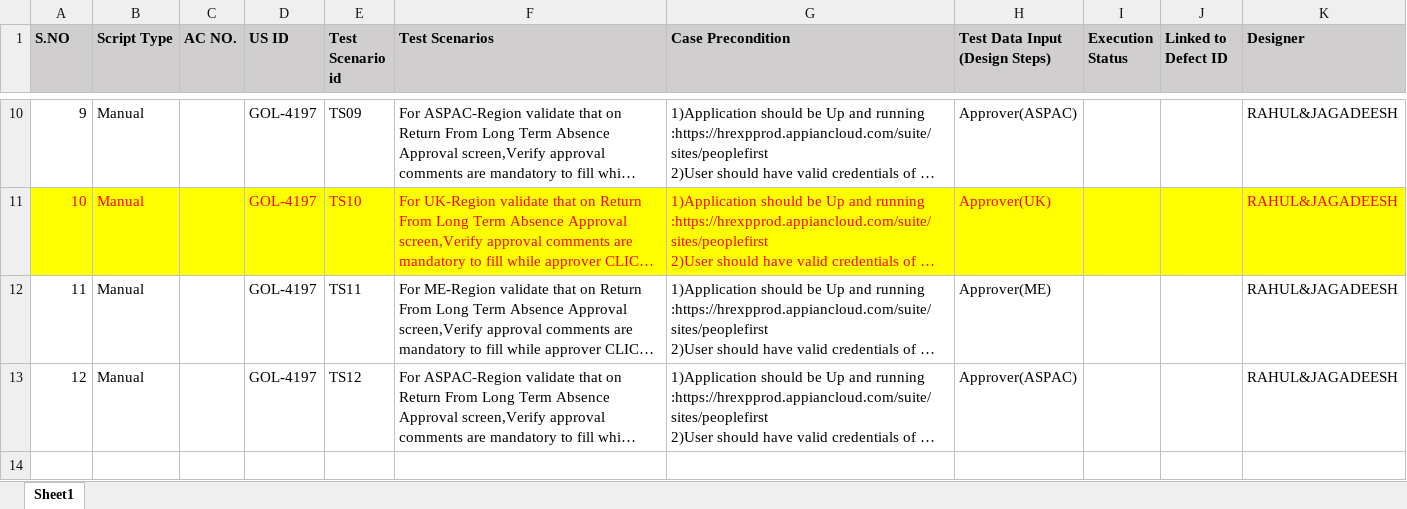
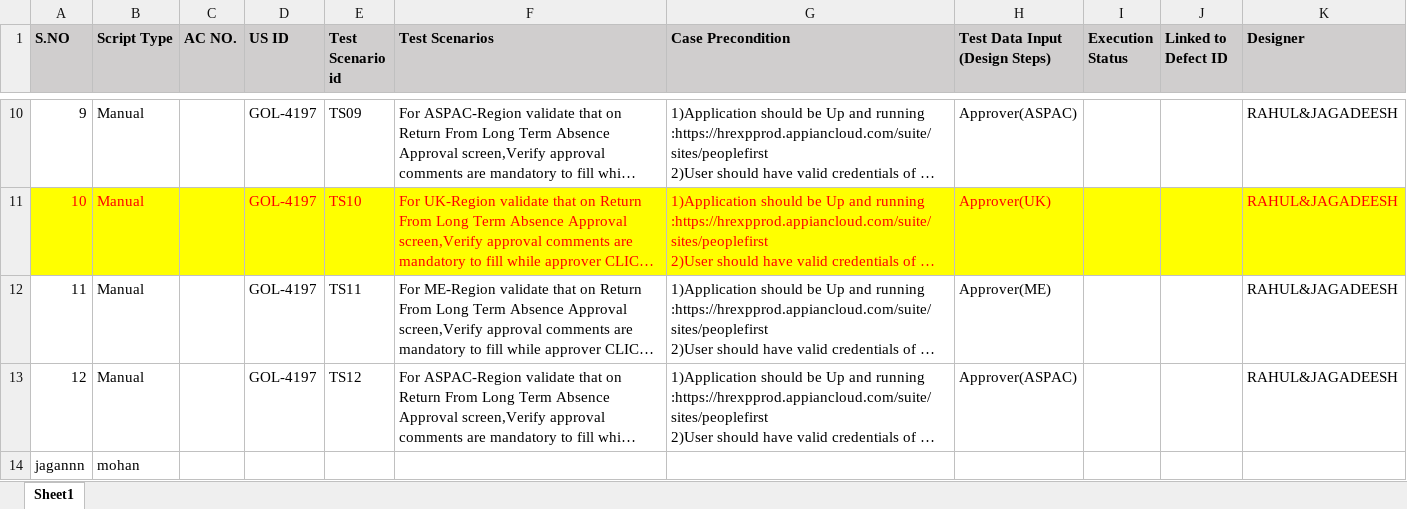
Before and after one commit to poreddy101/Practice, an Excel workbook: TS4197.xlsx, sheet Sheet1, drawn as a sheet; only a part is shown, gaps mark what is left out; long unchanged cells end in …; values as stored, in another font and other column widths than the file's, no borders; the diff names each change by its address in the sheet, - before the commit and + after, or states it on an @@ line.

```diff
--- a/TS4197.xlsx (sheet Sheet1)
+++ b/TS4197.xlsx (sheet Sheet1)
+row 14: jagannn | mohan
```
Also changed, not shown: 1 other file.
